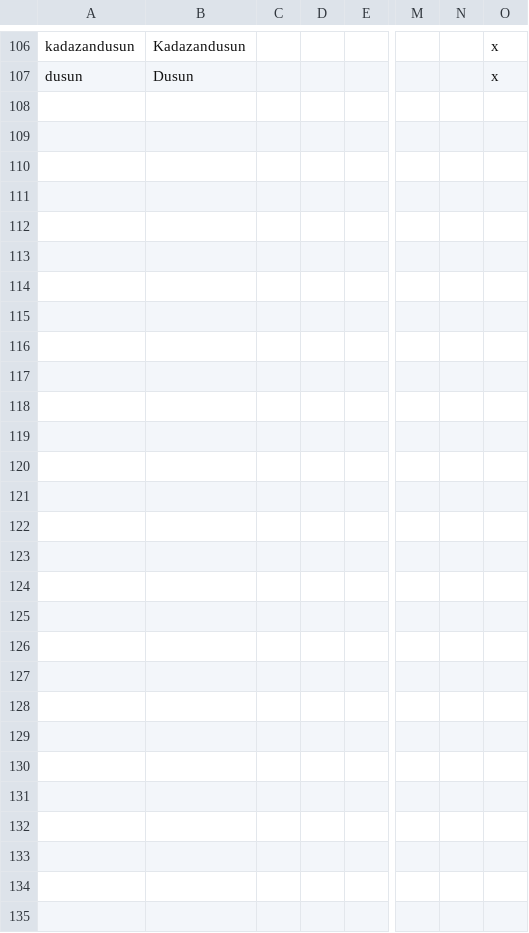
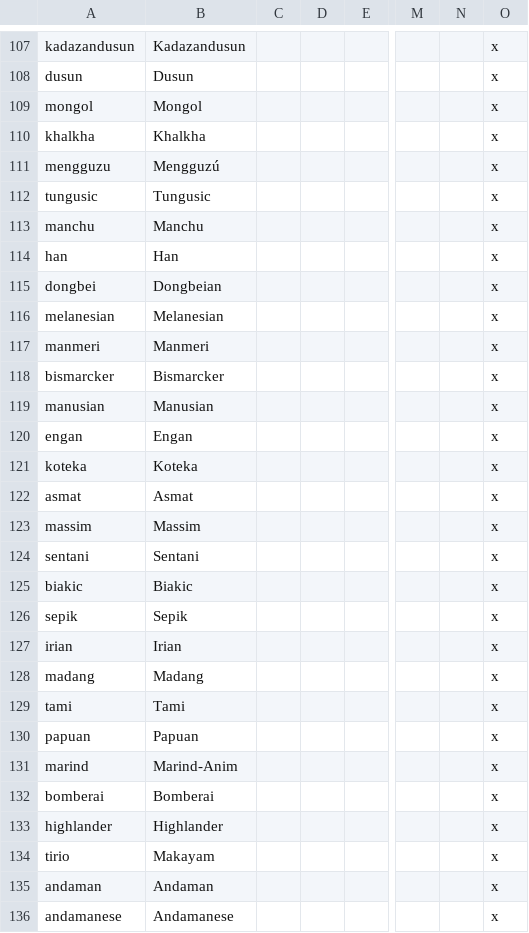
Before and after one commit to derdang/posttoyo, a CSV file: After the End Orientalis/localisation/00_cultures.csv, drawn as a sheet; only a part is shown, gaps mark what is left out; rows hold the shown columns only; the diff covers the shown part only; the diff names each change by its address in the sheet, - before the commit and + after, or states it on an @@ line.

```diff
--- a/After the End Orientalis/localisation/00_cultures.csv
+++ b/After the End Orientalis/localisation/00_cultures.csv
+row 109: mongol | Mongol |  |  |  |  |  | x
+row 110: khalkha | Khalkha |  |  |  |  |  | x
+row 111: mengguzu | Mengguzú |  |  |  |  |  | x
+row 112: tungusic | Tungusic |  |  |  |  |  | x
+row 113: manchu | Manchu |  |  |  |  |  | x
+row 114: han | Han |  |  |  |  |  | x
+row 115: dongbei | Dongbeian |  |  |  |  |  | x
+row 116: melanesian | Melanesian |  |  |  |  |  | x
+row 117: manmeri | Manmeri |  |  |  |  |  | x
+row 118: bismarcker | Bismarcker |  |  |  |  |  | x
+row 119: manusian | Manusian |  |  |  |  |  | x
+row 120: engan | Engan |  |  |  |  |  | x
+row 121: koteka | Koteka |  |  |  |  |  | x
+row 122: asmat | Asmat |  |  |  |  |  | x
+row 123: massim | Massim |  |  |  |  |  | x
+row 124: sentani | Sentani |  |  |  |  |  | x
+row 125: biakic | Biakic |  |  |  |  |  | x
+row 126: sepik | Sepik |  |  |  |  |  | x
+row 127: irian | Irian |  |  |  |  |  | x
+row 128: madang | Madang |  |  |  |  |  | x
+row 129: tami | Tami |  |  |  |  |  | x
+row 130: papuan | Papuan |  |  |  |  |  | x
+row 131: marind | Marind-Anim |  |  |  |  |  | x
+row 132: bomberai | Bomberai |  |  |  |  |  | x
+row 133: highlander | Highlander |  |  |  |  |  | x
+row 134: tirio | Makayam |  |  |  |  |  | x
+row 135: andaman | Andaman |  |  |  |  |  | x
+row 136: andamanese | Andamanese |  |  |  |  |  | x
```
Also changed, not shown: 1 added row elsewhere in this file, After the End Orientalis/localisation/00_ATEAsia_loadtips.csv, After the End Orientalis/localisation/00_landmarks.csv, 45 other files.
